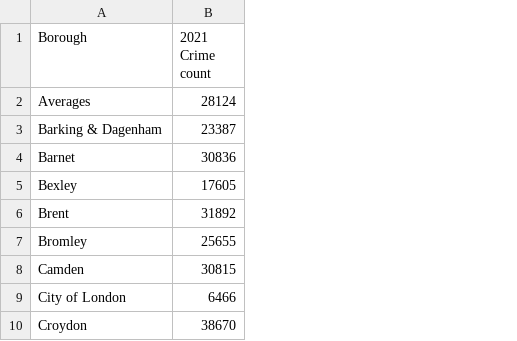
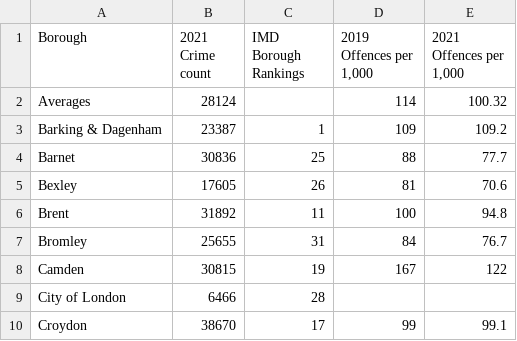
Before and after one commit to aarontyler1/aarontyler1.github.io, a CSV file: Boroughknifecrime.csv, drawn as a sheet; only a part is shown; the diff names each change by its address in the sheet, - before the commit and + after, or states it on an @@ line.

Commit message:
Add files via upload

```diff
--- a/Boroughknifecrime.csv
+++ b/Boroughknifecrime.csv
+column C (IMD Borough Rankings), rows 3-10: 1 | 25 | 26 | 11 | 31 | 19 | 28 | 17
+column D (2019 Offences per 1,000), rows 2-10: 114 | 109 | 88 | 81 | 100 | 84 | 167 |  | 99
+column E (2021 Offences per 1,000), rows 2-10: 100.32 | 109.2 | 77.7 | 70.6 | 94.8 | 76.7 | 122 |  | 99.1
```
